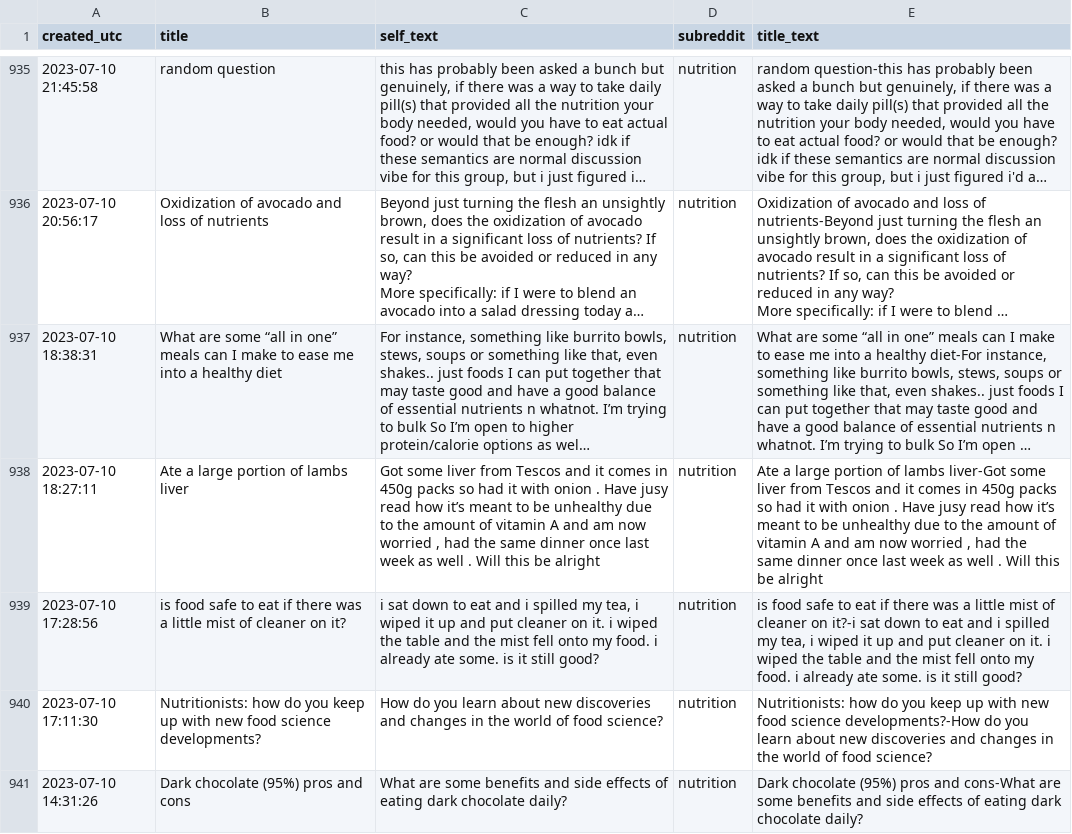
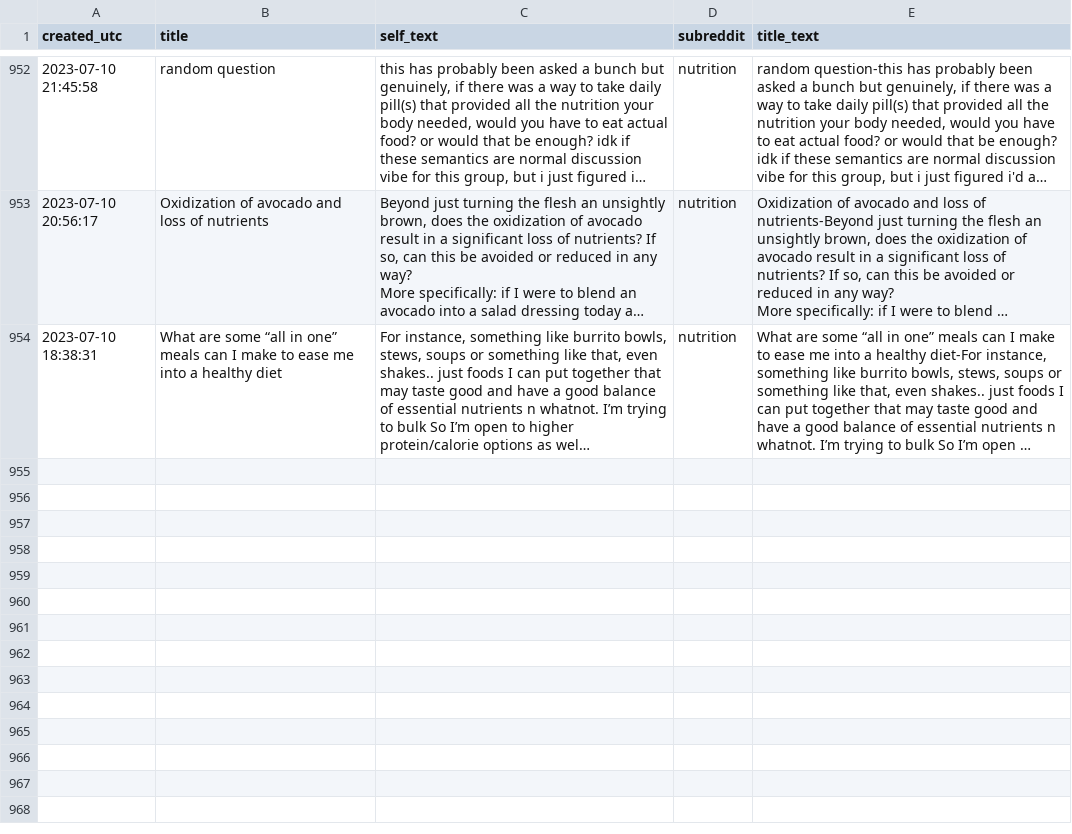
Before and after one commit to sophiaj5/NLP-Project, a CSV file: data/nutrition.csv, drawn as a sheet; only a part is shown, gaps mark what is left out; long unchanged cells end in …; removed rows and columns are numbered as before the commit, all else as after; the diff covers the shown part only; the diff names each change by its address in the sheet, - before the commit and + after, or states it on an @@ line.

```diff
--- a/data/nutrition.csv
+++ b/data/nutrition.csv
-row 938: 2023-07-10 18:27:11 | Ate a large portion of lambs liver | Got some liver from Tescos and it comes in 450g packs so had it with onion . Have jusy read how it’s meant to be unhealthy due to the amount of vitamin A and am now worried , had the same dinner once last week as well . Will this be alright | nutrition | Ate a large portion of lambs liver-Got some liver from Tescos and it comes in 450g packs so had it with onion . Have jusy read how it’s meant to be unhealthy due to the amount of vitamin A and am now worried , had the same dinner once last week as well . Will this be alright
-row 939: 2023-07-10 17:28:56 | is food safe to eat if there was a little mist of cleaner on it? | i sat down to eat and i spilled my tea, i wiped it up and put cleaner on it. i wiped the table and the mist fell onto my food. i already ate some. is it still good? | nutrition | is food safe to eat if there was a little mist of cleaner on it?-i sat down to eat and i spilled my tea, i wiped it up and put cleaner on it. i wiped the table and the mist fell onto my food. i already ate some. is it still good?
-row 940: 2023-07-10 17:11:30 | Nutritionists: how do you keep up with new food science developments? | How do you learn about new discoveries and changes in the world of food science? | nutrition | Nutritionists: how do you keep up with new food science developments?-How do you learn about new discoveries and changes in the world of food science?
-row 941: 2023-07-10 14:31:26 | Dark chocolate (95%) pros and cons | What are some benefits and side effects of eating dark chocolate daily? | nutrition | Dark chocolate (95%) pros and cons-What are some benefits and side effects of eating dark chocolate daily?
```
Also changed, not shown: 18 added rows and 13 removed rows elsewhere in this file, 4 other files.
